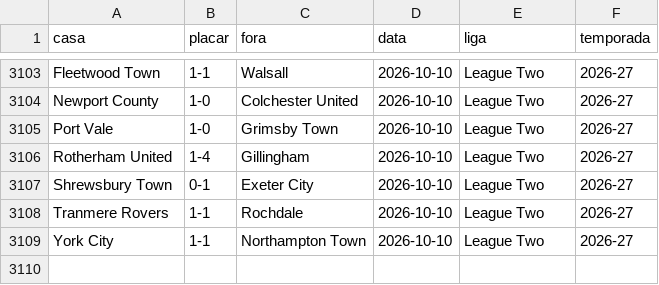
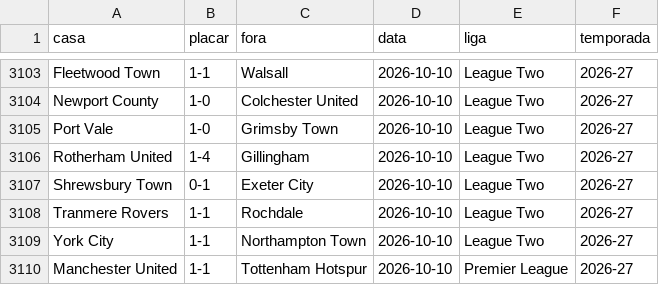
Before and after one commit to AlexTorres10/bbi-placares, a CSV file: data/historico.csv, drawn as a sheet; only a part is shown, gaps mark what is left out; the diff names each change by its address in the sheet, - before the commit and + after, or states it on an @@ line.

Commit message:
Placar — Manchester United 1-1 Tottenham Hotspur (2026-10-10)

```diff
--- a/data/historico.csv
+++ b/data/historico.csv
+row 3110: Manchester United | 1-1 | Tottenham Hotspur | 2026-10-10 | Premier League | 2026-27
```
Also changed, not shown: data/posicoes.csv, 1 other file.
